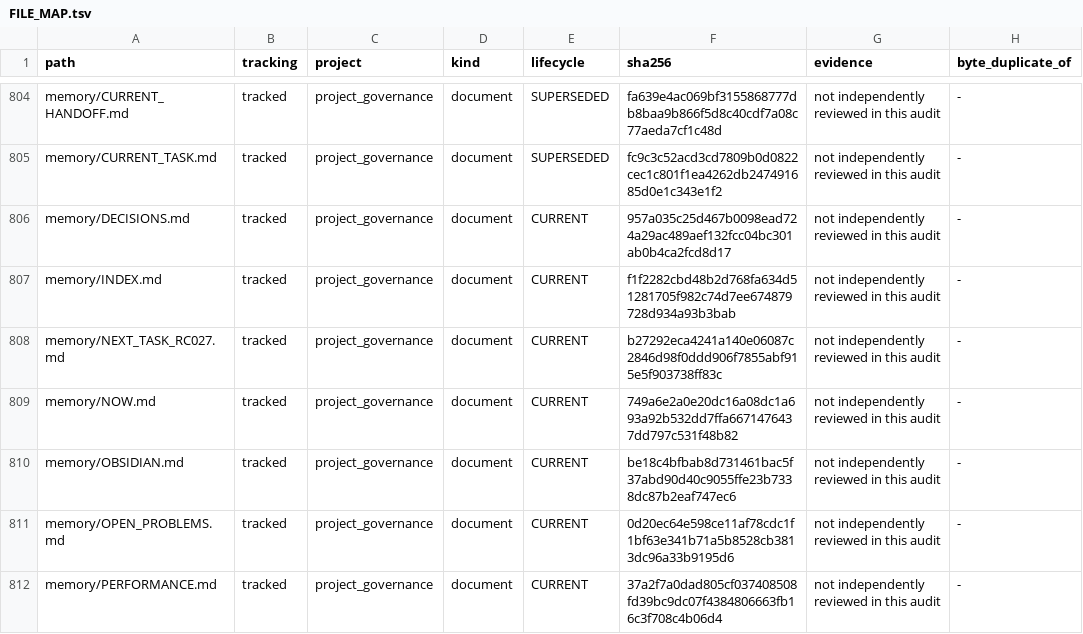
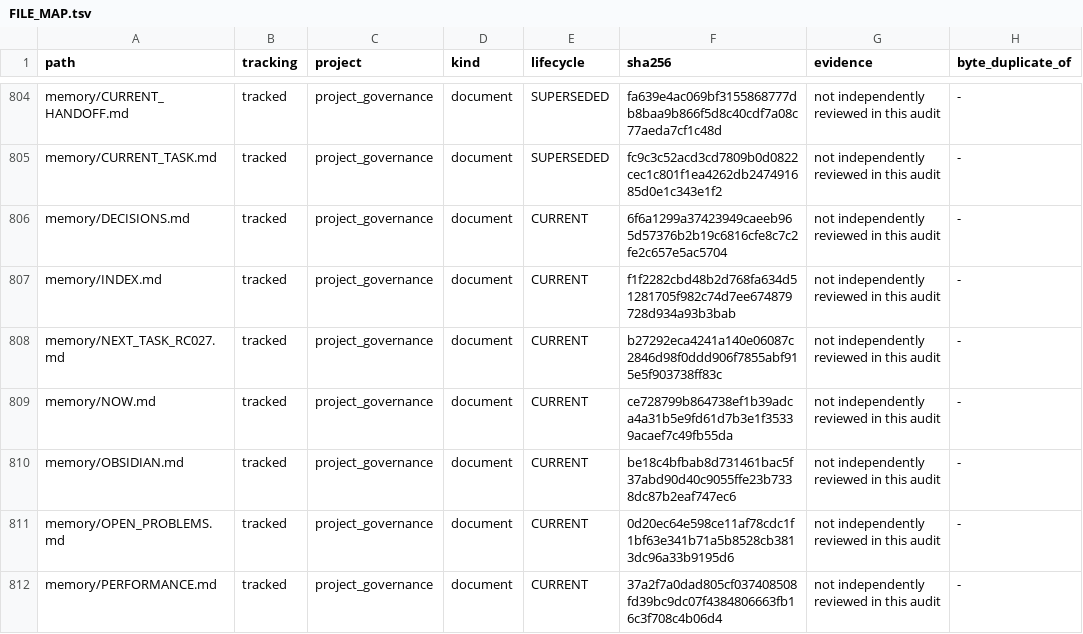
Before and after one commit to EldosZhupanov/ising_engine, a TSV file: memory/FILE_MAP.tsv, drawn as a sheet; only a part is shown, gaps mark what is left out; the diff covers the shown part only.

```diff
--- a/memory/FILE_MAP.tsv
+++ b/memory/FILE_MAP.tsv
@@ -805,6 +805,6 @@ memory/CURRENT_HANDOFF.md	tracked	project_governance	document	SUPERSEDED	fa639e4
 memory/CURRENT_TASK.md	tracked	project_governance	document	SUPERSEDED	fc9c3c52acd3cd7809b0d0822cec1c801f1ea4262db247491685d0e1c343e1f2	not independently reviewed in this audit	-
-memory/DECISIONS.md	tracked	project_governance	document	CURRENT	957a035c25d467b0098ead724a29ac489aef132fcc04bc301ab0b4ca2fcd8d17	not independently reviewed in this audit	-
+memory/DECISIONS.md	tracked	project_governance	document	CURRENT	6f6a1299a37423949caeeb965d57376b2b19c6816cfe8c7c2fe2c657e5ac5704	not independently reviewed in this audit	-
 memory/INDEX.md	tracked	project_governance	document	CURRENT	f1f2282cbd48b2d768fa634d51281705f982c74d7ee674879728d934a93b3bab	not independently reviewed in this audit	-
 memory/NEXT_TASK_RC027.md	tracked	project_governance	document	CURRENT	b27292eca4241a140e06087c2846d98f0ddd906f7855abf915e5f903738ff83c	not independently reviewed in this audit	-
-memory/NOW.md	tracked	project_governance	document	CURRENT	749a6e2a0e20dc16a08dc1a693a92b532dd7ffa6671476437dd797c531f48b82	not independently reviewed in this audit	-
+memory/NOW.md	tracked	project_governance	document	CURRENT	ce728799b864738ef1b39adca4a31b5e9fd61d7b3e1f35339acaef7c49fb55da	not independently reviewed in this audit	-
 memory/OBSIDIAN.md	tracked	project_governance	document	CURRENT	be18c4bfbab8d731461bac5f37abd90d40c9055ffe23b7338dc87b2eaf747ec6	not independently reviewed in this audit	-
```
Also changed, not shown: 4 edited cells elsewhere in this file, 5 other files.
